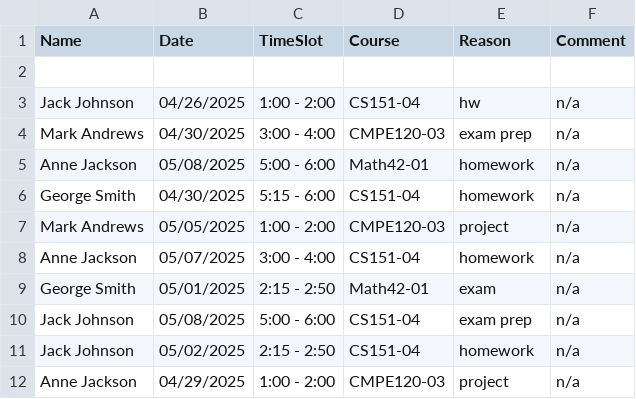
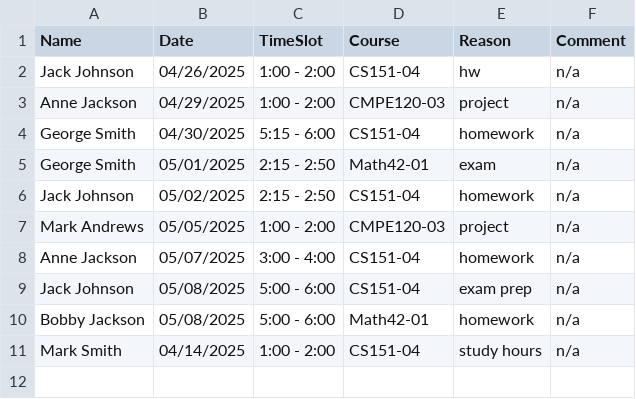
Before and after one commit to bhuvaneshsel/FacultyOfficeHoursManager, a CSV file: dev-00-0.2/src/main/resources/s25/cs151/application/Schedule.csv, drawn as a sheet.

Commit message:
Add edit schedule page

```diff
--- a/dev-00-0.2/src/main/resources/s25/cs151/application/Schedule.csv
+++ b/dev-00-0.2/src/main/resources/s25/cs151/application/Schedule.csv
@@ -1,12 +1,11 @@
 Name,Date,TimeSlot,Course,Reason,Comment
-
 Jack Johnson,04/26/2025,1:00 - 2:00,CS151-04,hw,n/a
-Mark Andrews,04/30/2025,3:00 - 4:00,CMPE120-03,exam prep,n/a
-Anne Jackson,05/08/2025,5:00 - 6:00,Math42-01,homework,n/a
+Anne Jackson,04/29/2025,1:00 - 2:00,CMPE120-03,project,n/a
 George Smith,04/30/2025,5:15 - 6:00,CS151-04,homework,n/a
+George Smith,05/01/2025,2:15 - 2:50,Math42-01,exam,n/a
+Jack Johnson,05/02/2025,2:15 - 2:50,CS151-04,homework,n/a
 Mark Andrews,05/05/2025,1:00 - 2:00,CMPE120-03,project,n/a
 Anne Jackson,05/07/2025,3:00 - 4:00,CS151-04,homework,n/a
-George Smith,05/01/2025,2:15 - 2:50,Math42-01,exam,n/a
 Jack Johnson,05/08/2025,5:00 - 6:00,CS151-04,exam prep,n/a
-Jack Johnson,05/02/2025,2:15 - 2:50,CS151-04,homework,n/a
-Anne Jackson,04/29/2025,1:00 - 2:00,CMPE120-03,project,n/a
+Bobby Jackson,05/08/2025,5:00 - 6:00,Math42-01,homework,n/a
+Mark Smith,04/14/2025,1:00 - 2:00,CS151-04,study hours,n/a
```
Also changed, not shown: 12 other files.
